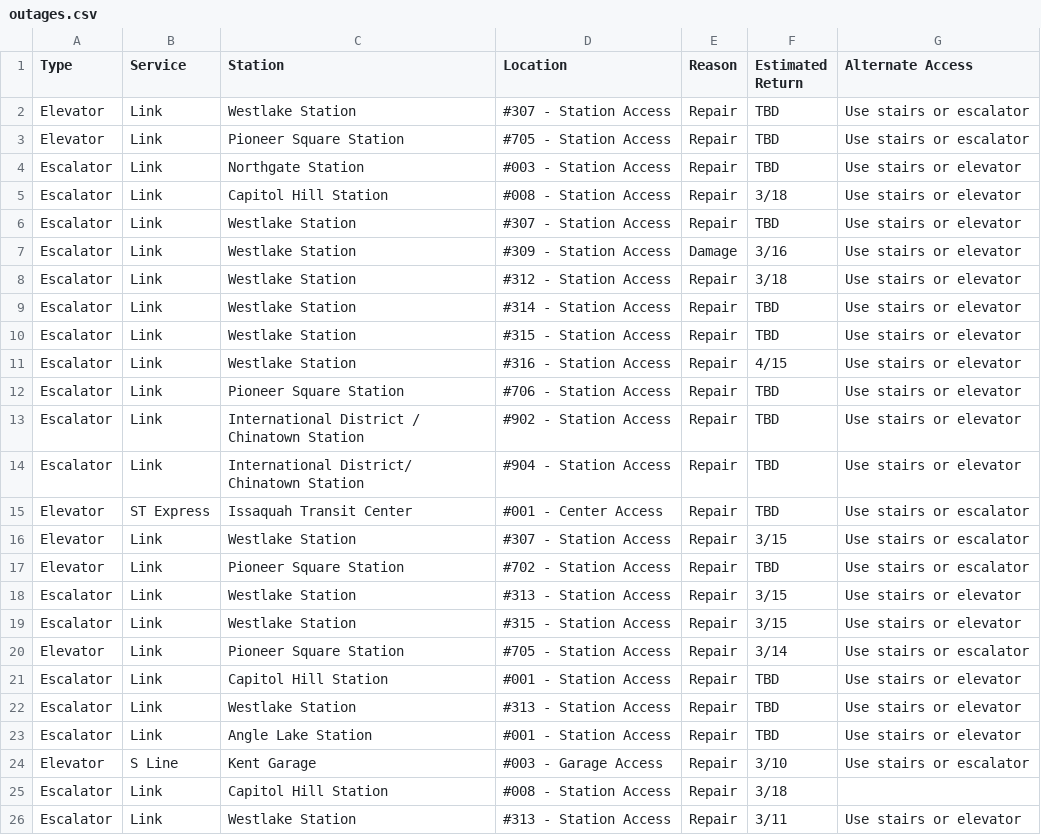
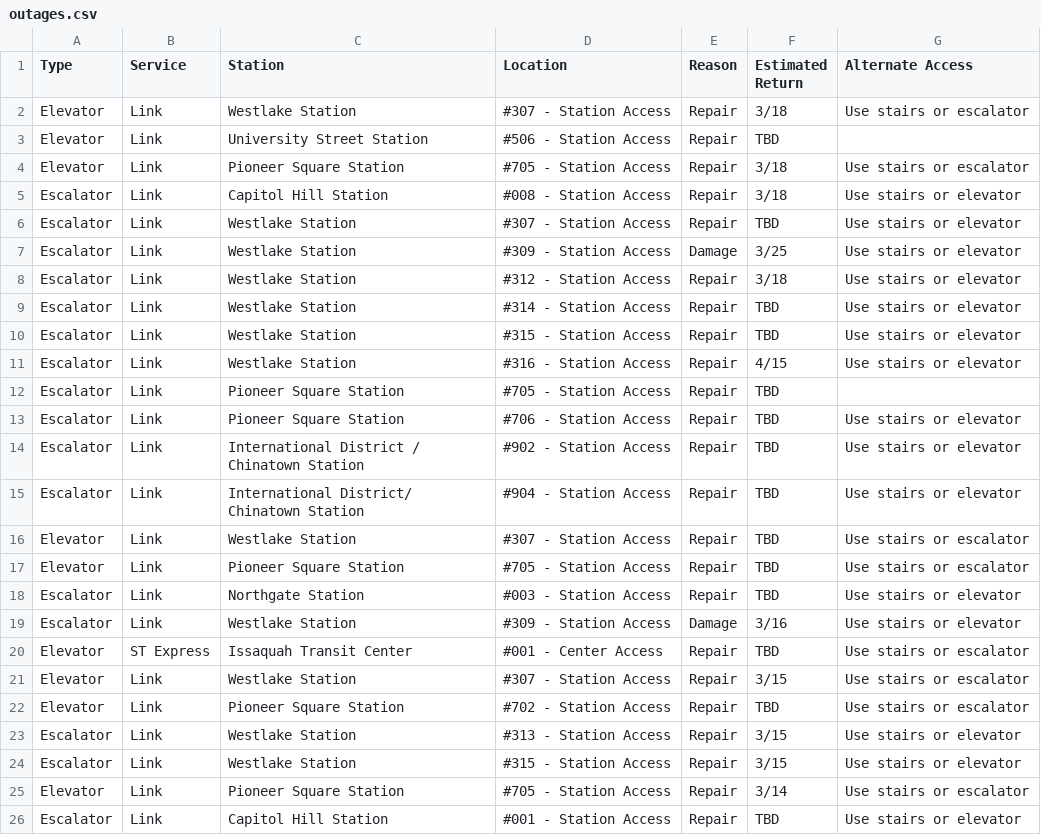
Before and after one commit to sllvn/seattle-escalators, a CSV file: data/outages.csv, drawn as a sheet; only a part is shown; the shorter side is filled out with more unchanged rows.

```diff
--- a/data/outages.csv
+++ b/data/outages.csv
@@ -1,8 +1,8 @@
 "Type","Service","Station","Location","Reason","Estimated Return","Alternate Access"
-"Elevator","Link","Westlake Station","#307 - Station Access","Repair","TBD","Use stairs or escalator"
-"Elevator","Link","Pioneer Square Station","#705 - Station Access","Repair","TBD","Use stairs or escalator"
-"Escalator","Link","Northgate Station","#003 - Station Access","Repair","TBD","Use stairs or elevator"
+"Elevator","Link","Westlake Station","#307 - Station Access","Repair","3/18","Use stairs or escalator"
+"Elevator","Link","University Street Station","#506 - Station Access","Repair","TBD",""
+"Elevator","Link","Pioneer Square Station","#705 - Station Access","Repair","3/18","Use stairs or escalator"
 "Escalator","Link","Capitol Hill Station","#008 - Station Access","Repair","3/18","Use stairs or elevator"
 "Escalator","Link","Westlake Station","#307 - Station Access","Repair","TBD","Use stairs or elevator"
-"Escalator","Link","Westlake Station","#309 - Station Access","Damage","3/16","Use stairs or elevator"
+"Escalator","Link","Westlake Station","#309 - Station Access","Damage","3/25","Use stairs or elevator"
 "Escalator","Link","Westlake Station","#312 - Station Access","Repair","3/18","Use stairs or elevator"
@@ -11,2 +11,3 @@
 "Escalator","Link","Westlake Station","#316 - Station Access","Repair","4/15","Use stairs or elevator"
+"Escalator","Link","Pioneer Square Station","#705 - Station Access","Repair","TBD",""
 "Escalator","Link","Pioneer Square Station","#706 - Station Access","Repair","TBD","Use stairs or elevator"
@@ -14,2 +15,6 @@
 "Escalator","Link","International District/ Chinatown Station","#904 - Station Access","Repair","TBD","Use stairs or elevator"
+"Elevator","Link","Westlake Station","#307 - Station Access","Repair","TBD","Use stairs or escalator"
+"Elevator","Link","Pioneer Square Station","#705 - Station Access","Repair","TBD","Use stairs or escalator"
+"Escalator","Link","Northgate Station","#003 - Station Access","Repair","TBD","Use stairs or elevator"
+"Escalator","Link","Westlake Station","#309 - Station Access","Damage","3/16","Use stairs or elevator"
 "Elevator","ST Express","Issaquah Transit Center","#001 - Center Access","Repair","TBD","Use stairs or escalator"
```
